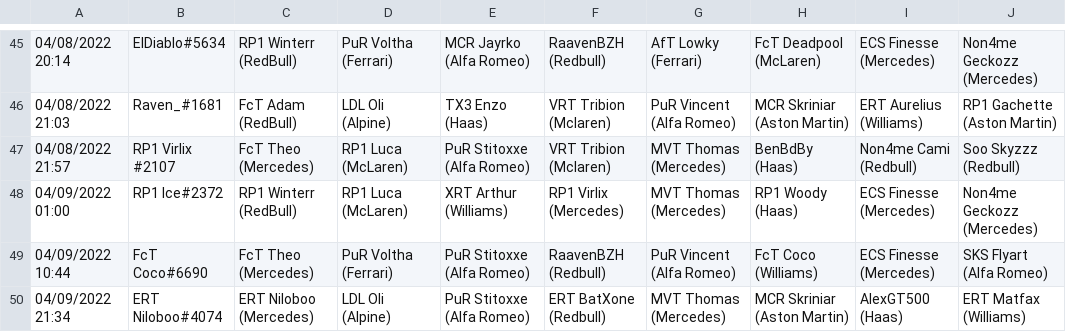
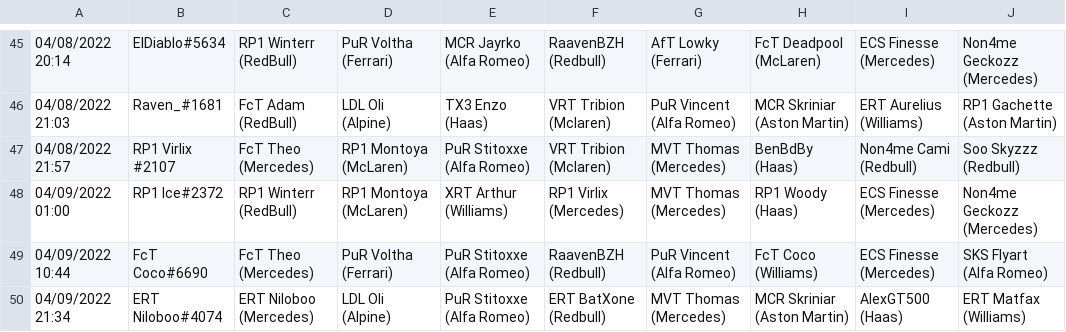
Before and after one commit to RaavenBZH/RP1_Fantasy, a CSV file: entrees_rp1.csv, drawn as a sheet; only a part is shown, gaps mark what is left out; the diff covers the shown part only; the diff names each change by its address in the sheet, - before the commit and + after, or states it on an @@ line.

```diff
--- a/entrees_rp1.csv
+++ b/entrees_rp1.csv
-D47:D48: RP1 Luca (McLaren)
+D47:D48: RP1 Montoya (McLaren)
```
Also changed, not shown: 9 edited cells elsewhere in this file, 1 other file.
